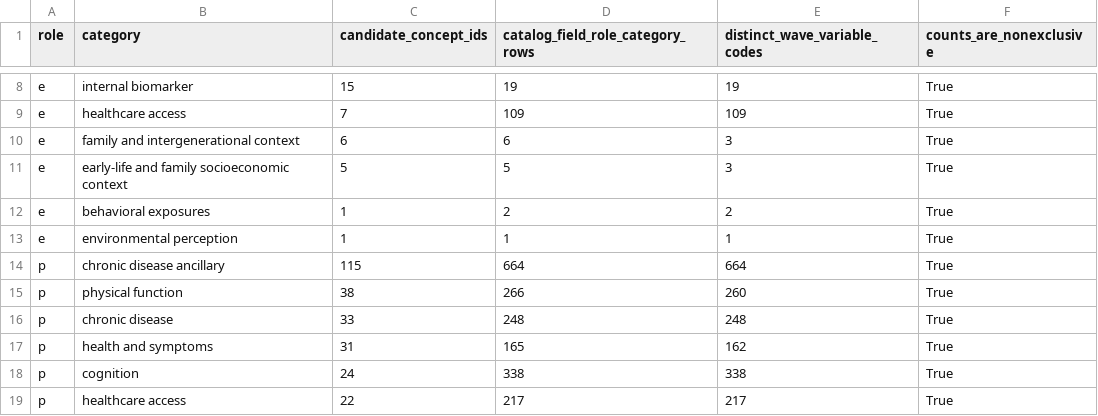
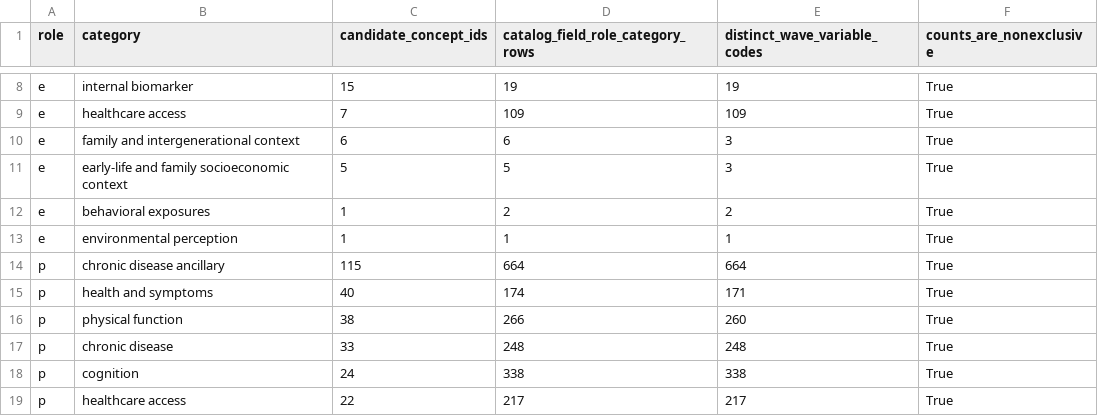
Before and after one commit to calebchu40-gif/charls-exwas-atlas, a CSV file: audit/candidate_concept_category_counts_v1.csv, drawn as a sheet; only a part is shown, gaps mark what is left out; removed rows and columns are numbered as before the commit, all else as after; the diff names each change by its address in the sheet, - before the commit and + after, or states it on an @@ line.

```diff
--- a/audit/candidate_concept_category_counts_v1.csv
+++ b/audit/candidate_concept_category_counts_v1.csv
+row 15: p | health and symptoms | 40 | 174 | 171 | True
-row 17: p | health and symptoms | 31 | 165 | 162 | True
```
Also changed, not shown: audit/charls_atlas_candidate_domain_counts_v0.csv, audit/charls_ep_catalog_value_label_coverage_v1.csv, 29 other files.
